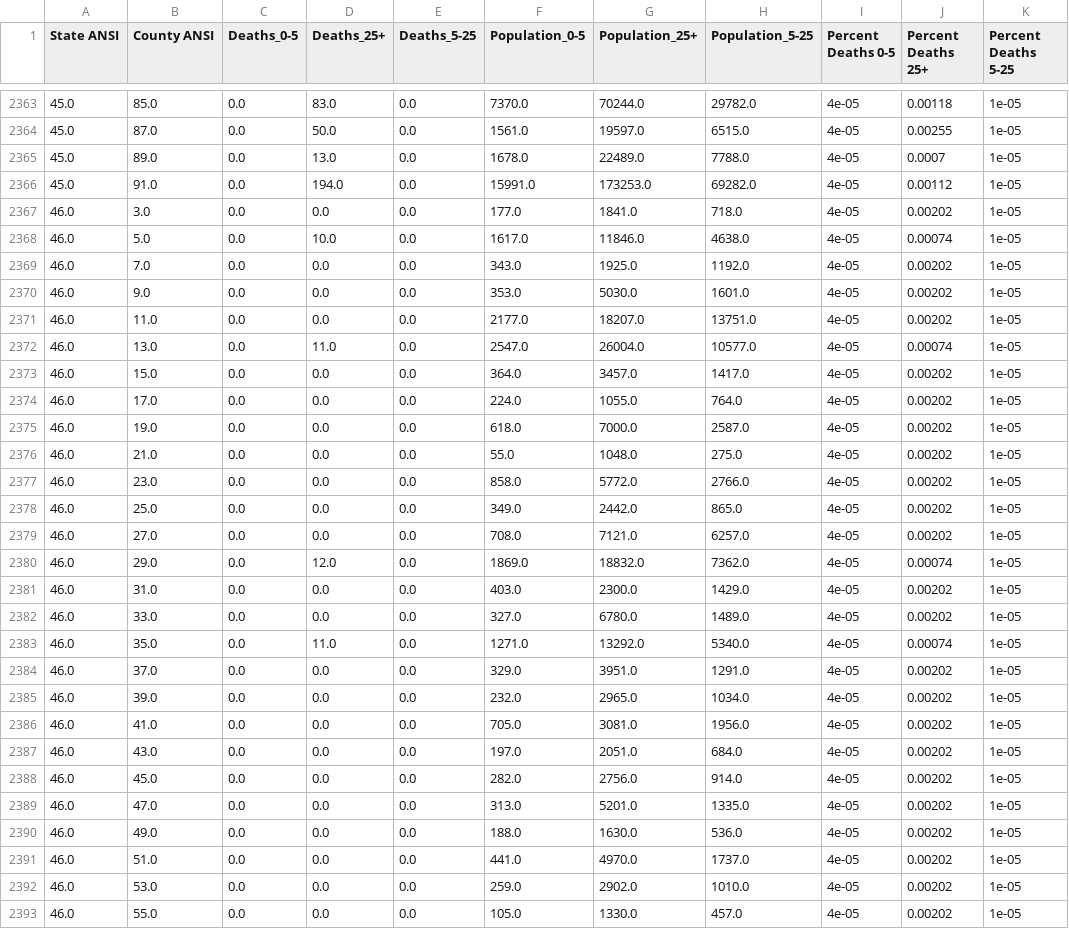
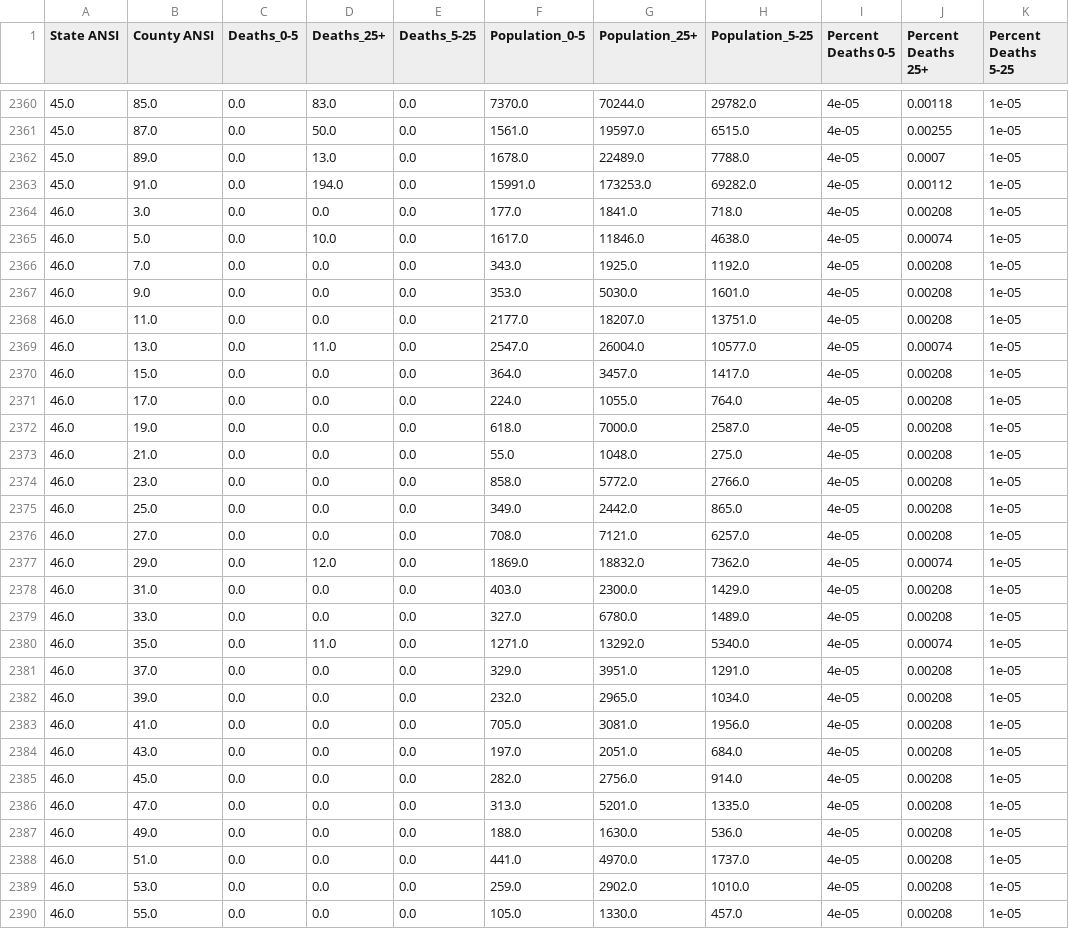
Before and after one commit to mit-jp/climate-risk-data-cleaning, a CSV file: Parsed data/Respiratory Mortality with estimates.csv, drawn as a sheet; only a part is shown, gaps mark what is left out; the diff covers the shown part only.

```diff
--- a/Parsed data/Respiratory Mortality with estimates.csv
+++ b/Parsed data/Respiratory Mortality with estimates.csv
@@ -2366,28 +2363,28 @@ State ANSI,County ANSI,Deaths_0-5,Deaths_25+,Deaths_5-25,Population_0-5,Populati
 45.0,91.0,0.0,194.0,0.0,15991.0,173253.0,69282.0,4e-05,0.00112,1e-05
-46.0,3.0,0.0,0.0,0.0,177.0,1841.0,718.0,4e-05,0.00202,1e-05
+46.0,3.0,0.0,0.0,0.0,177.0,1841.0,718.0,4e-05,0.00208,1e-05
 46.0,5.0,0.0,10.0,0.0,1617.0,11846.0,4638.0,4e-05,0.00074,1e-05
-46.0,7.0,0.0,0.0,0.0,343.0,1925.0,1192.0,4e-05,0.00202,1e-05
-46.0,9.0,0.0,0.0,0.0,353.0,5030.0,1601.0,4e-05,0.00202,1e-05
-46.0,11.0,0.0,0.0,0.0,2177.0,18207.0,13751.0,4e-05,0.00202,1e-05
+46.0,7.0,0.0,0.0,0.0,343.0,1925.0,1192.0,4e-05,0.00208,1e-05
+46.0,9.0,0.0,0.0,0.0,353.0,5030.0,1601.0,4e-05,0.00208,1e-05
+46.0,11.0,0.0,0.0,0.0,2177.0,18207.0,13751.0,4e-05,0.00208,1e-05
 46.0,13.0,0.0,11.0,0.0,2547.0,26004.0,10577.0,4e-05,0.00074,1e-05
-46.0,15.0,0.0,0.0,0.0,364.0,3457.0,1417.0,4e-05,0.00202,1e-05
-46.0,17.0,0.0,0.0,0.0,224.0,1055.0,764.0,4e-05,0.00202,1e-05
-46.0,19.0,0.0,0.0,0.0,618.0,7000.0,2587.0,4e-05,0.00202,1e-05
-46.0,21.0,0.0,0.0,0.0,55.0,1048.0,275.0,4e-05,0.00202,1e-05
-46.0,23.0,0.0,0.0,0.0,858.0,5772.0,2766.0,4e-05,0.00202,1e-05
-46.0,25.0,0.0,0.0,0.0,349.0,2442.0,865.0,4e-05,0.00202,1e-05
-46.0,27.0,0.0,0.0,0.0,708.0,7121.0,6257.0,4e-05,0.00202,1e-05
+46.0,15.0,0.0,0.0,0.0,364.0,3457.0,1417.0,4e-05,0.00208,1e-05
+46.0,17.0,0.0,0.0,0.0,224.0,1055.0,764.0,4e-05,0.00208,1e-05
+46.0,19.0,0.0,0.0,0.0,618.0,7000.0,2587.0,4e-05,0.00208,1e-05
+46.0,21.0,0.0,0.0,0.0,55.0,1048.0,275.0,4e-05,0.00208,1e-05
+46.0,23.0,0.0,0.0,0.0,858.0,5772.0,2766.0,4e-05,0.00208,1e-05
+46.0,25.0,0.0,0.0,0.0,349.0,2442.0,865.0,4e-05,0.00208,1e-05
+46.0,27.0,0.0,0.0,0.0,708.0,7121.0,6257.0,4e-05,0.00208,1e-05
 46.0,29.0,0.0,12.0,0.0,1869.0,18832.0,7362.0,4e-05,0.00074,1e-05
-46.0,31.0,0.0,0.0,0.0,403.0,2300.0,1429.0,4e-05,0.00202,1e-05
-46.0,33.0,0.0,0.0,0.0,327.0,6780.0,1489.0,4e-05,0.00202,1e-05
+46.0,31.0,0.0,0.0,0.0,403.0,2300.0,1429.0,4e-05,0.00208,1e-05
+46.0,33.0,0.0,0.0,0.0,327.0,6780.0,1489.0,4e-05,0.00208,1e-05
 46.0,35.0,0.0,11.0,0.0,1271.0,13292.0,5340.0,4e-05,0.00074,1e-05
-46.0,37.0,0.0,0.0,0.0,329.0,3951.0,1291.0,4e-05,0.00202,1e-05
-46.0,39.0,0.0,0.0,0.0,232.0,2965.0,1034.0,4e-05,0.00202,1e-05
-46.0,41.0,0.0,0.0,0.0,705.0,3081.0,1956.0,4e-05,0.00202,1e-05
-46.0,43.0,0.0,0.0,0.0,197.0,2051.0,684.0,4e-05,0.00202,1e-05
-46.0,45.0,0.0,0.0,0.0,282.0,2756.0,914.0,4e-05,0.00202,1e-05
-46.0,47.0,0.0,0.0,0.0,313.0,5201.0,1335.0,4e-05,0.00202,1e-05
-46.0,49.0,0.0,0.0,0.0,188.0,1630.0,536.0,4e-05,0.00202,1e-05
-46.0,51.0,0.0,0.0,0.0,441.0,4970.0,1737.0,4e-05,0.00202,1e-05
-46.0,53.0,0.0,0.0,0.0,259.0,2902.0,1010.0,4e-05,0.00202,1e-05
-46.0,55.0,0.0,0.0,0.0,105.0,1330.0,457.0,4e-05,0.00202,1e-05
+46.0,37.0,0.0,0.0,0.0,329.0,3951.0,1291.0,4e-05,0.00208,1e-05
+46.0,39.0,0.0,0.0,0.0,232.0,2965.0,1034.0,4e-05,0.00208,1e-05
+46.0,41.0,0.0,0.0,0.0,705.0,3081.0,1956.0,4e-05,0.00208,1e-05
+46.0,43.0,0.0,0.0,0.0,197.0,2051.0,684.0,4e-05,0.00208,1e-05
+46.0,45.0,0.0,0.0,0.0,282.0,2756.0,914.0,4e-05,0.00208,1e-05
+46.0,47.0,0.0,0.0,0.0,313.0,5201.0,1335.0,4e-05,0.00208,1e-05
+46.0,49.0,0.0,0.0,0.0,188.0,1630.0,536.0,4e-05,0.00208,1e-05
+46.0,51.0,0.0,0.0,0.0,441.0,4970.0,1737.0,4e-05,0.00208,1e-05
+46.0,53.0,0.0,0.0,0.0,259.0,2902.0,1010.0,4e-05,0.00208,1e-05
+46.0,55.0,0.0,0.0,0.0,105.0,1330.0,457.0,4e-05,0.00208,1e-05
```
Also changed, not shown: 2 added rows, 7 removed rows and 64 edited cells elsewhere in this file, Parsed data/Respiratory Mortality.csv.
